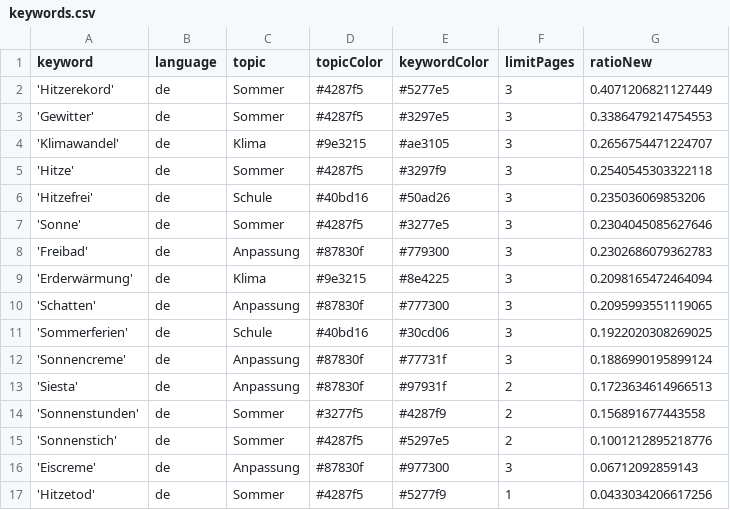
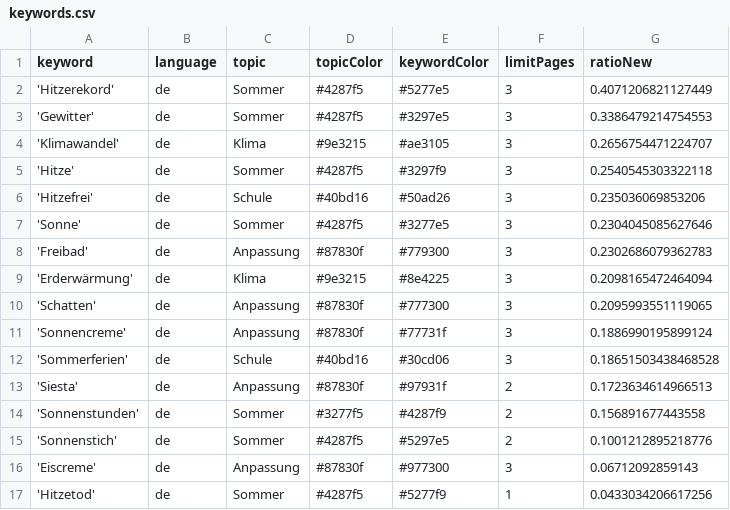
Before and after one commit to PhGeo-Word-Harvest/IceCreamIsComing, a CSV file: keywords.csv, drawn as a sheet; removed rows and columns are numbered as before the commit, all else as after; the diff names each change by its address in the sheet, - before the commit and + after, or states it on an @@ line.

```diff
--- a/keywords.csv
+++ b/keywords.csv
-row 11: 'Sommerferien' | de | Schule | #40bd16 | #30cd06 | 3 | 0.1922020308269025
+row 12: 'Sommerferien' | de | Schule | #40bd16 | #30cd06 | 3 | 0.18651503438468528
```
Also changed, not shown: csv/news_2026_06.csv, csv/news_2026_07.csv.
